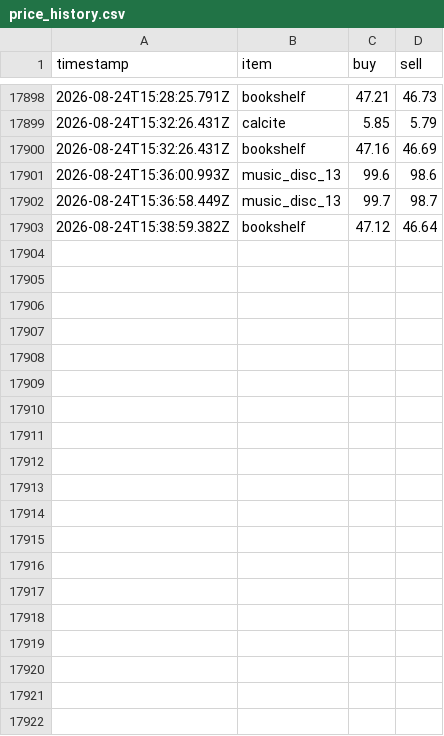
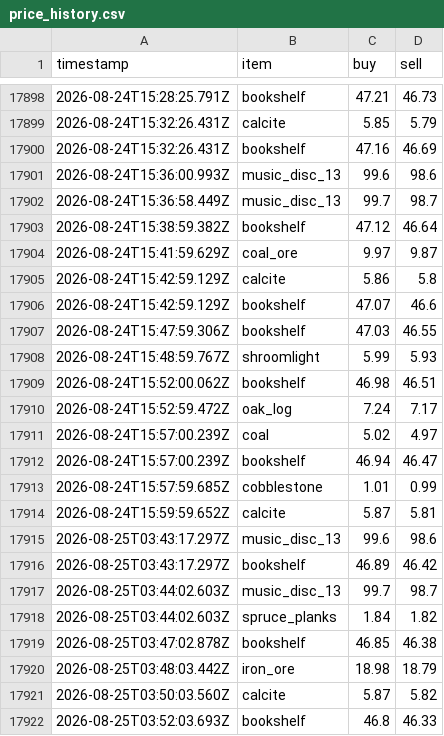
Before and after one commit to RyanYu0118/MCWWS, a CSV file: plugins/Skript/scripts/web/data/price_history.csv, drawn as a sheet; only a part is shown, gaps mark what is left out.

```diff
--- a/plugins/Skript/scripts/web/data/price_history.csv
+++ b/plugins/Skript/scripts/web/data/price_history.csv
@@ -17903 +17903,20 @@ timestamp,item,buy,sell
 2026-08-24T15:38:59.382Z,bookshelf,47.12,46.64
+2026-08-24T15:41:59.629Z,coal_ore,9.97,9.87
+2026-08-24T15:42:59.129Z,calcite,5.86,5.8
+2026-08-24T15:42:59.129Z,bookshelf,47.07,46.6
+2026-08-24T15:47:59.306Z,bookshelf,47.03,46.55
+2026-08-24T15:48:59.767Z,shroomlight,5.99,5.93
+2026-08-24T15:52:00.062Z,bookshelf,46.98,46.51
+2026-08-24T15:52:59.472Z,oak_log,7.24,7.17
+2026-08-24T15:57:00.239Z,coal,5.02,4.97
+2026-08-24T15:57:00.239Z,bookshelf,46.94,46.47
+2026-08-24T15:57:59.685Z,cobblestone,1.01,0.99
+2026-08-24T15:59:59.652Z,calcite,5.87,5.81
+2026-08-25T03:43:17.297Z,music_disc_13,99.6,98.6
+2026-08-25T03:43:17.297Z,bookshelf,46.89,46.42
+2026-08-25T03:44:02.603Z,music_disc_13,99.7,98.7
+2026-08-25T03:44:02.603Z,spruce_planks,1.84,1.82
+2026-08-25T03:47:02.878Z,bookshelf,46.85,46.38
+2026-08-25T03:48:03.442Z,iron_ore,18.98,18.79
+2026-08-25T03:50:03.560Z,calcite,5.87,5.82
+2026-08-25T03:52:03.693Z,bookshelf,46.8,46.33
```
Also changed, not shown: plugins/Skript/variables.csv, 29 other files.
